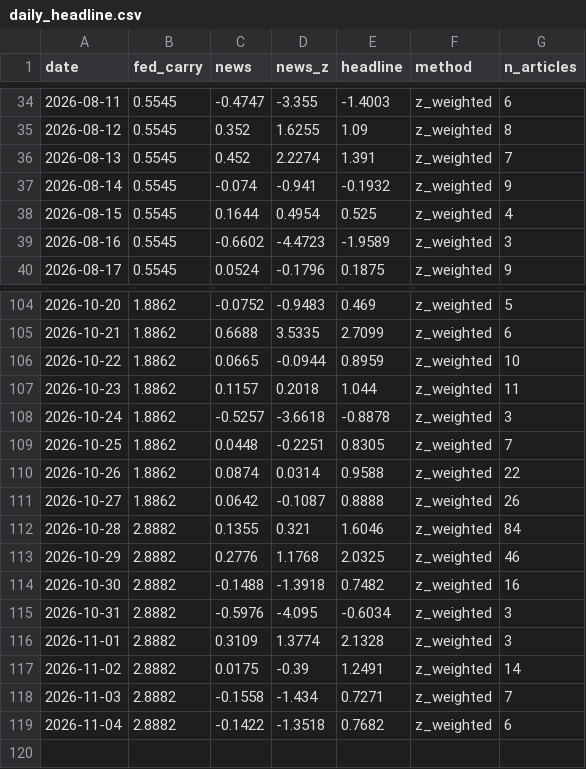
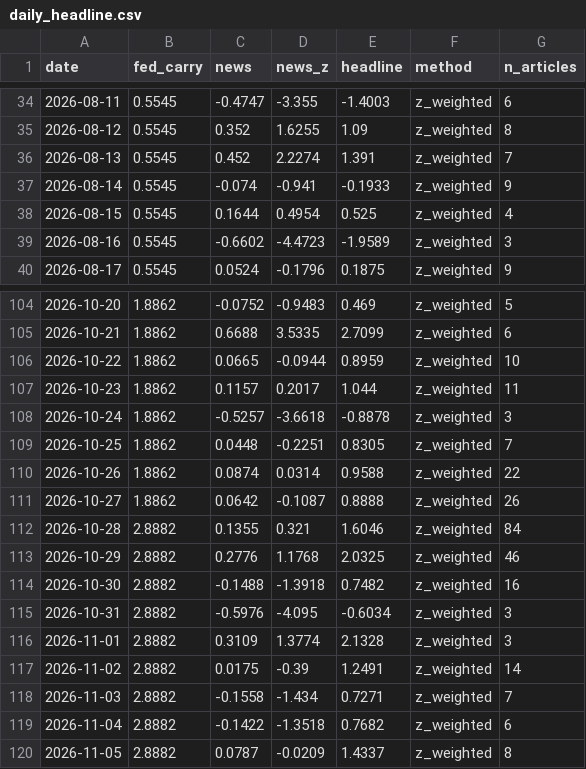
Before and after one commit to 2026-AICP/fomc-sentiment-agents, a CSV file: outputs/daily_headline.csv, drawn as a sheet; only a part is shown, gaps mark what is left out.

```diff
--- a/outputs/daily_headline.csv
+++ b/outputs/daily_headline.csv
@@ -36,3 +36,3 @@ date,fed_carry,news,news_z,headline,method,n_articles
 2026-08-13,0.5545,0.452,2.2274,1.391,z_weighted,7
-2026-08-14,0.5545,-0.074,-0.941,-0.1932,z_weighted,9
+2026-08-14,0.5545,-0.074,-0.941,-0.1933,z_weighted,9
 2026-08-15,0.5545,0.1644,0.4954,0.525,z_weighted,4
@@ -106,3 +106,3 @@ date,fed_carry,news,news_z,headline,method,n_articles
 2026-10-22,1.8862,0.0665,-0.0944,0.8959,z_weighted,10
-2026-10-23,1.8862,0.1157,0.2018,1.044,z_weighted,11
+2026-10-23,1.8862,0.1157,0.2017,1.044,z_weighted,11
 2026-10-24,1.8862,-0.5257,-3.6618,-0.8878,z_weighted,3
@@ -119 +119,2 @@ date,fed_carry,news,news_z,headline,method,n_articles
 2026-11-04,2.8882,-0.1422,-1.3518,0.7682,z_weighted,6
+2026-11-05,2.8882,0.0787,-0.0209,1.4337,z_weighted,8
```
Also changed, not shown: outputs/daily_signals.csv, outputs/news_index_live.csv, 11 other files.
